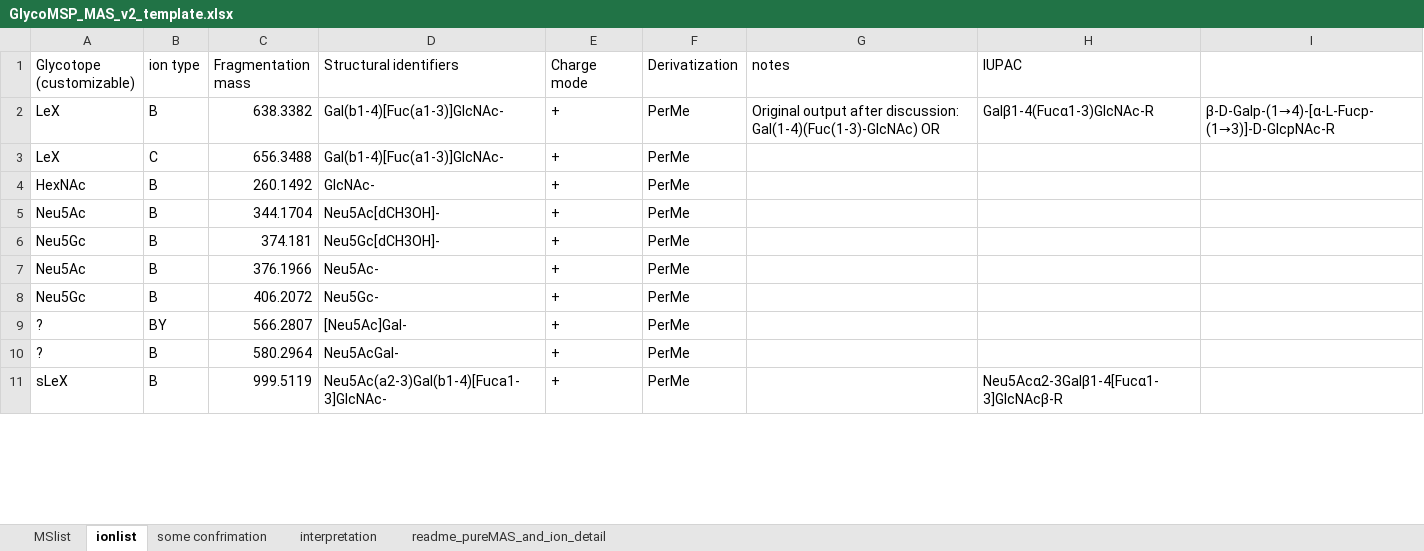
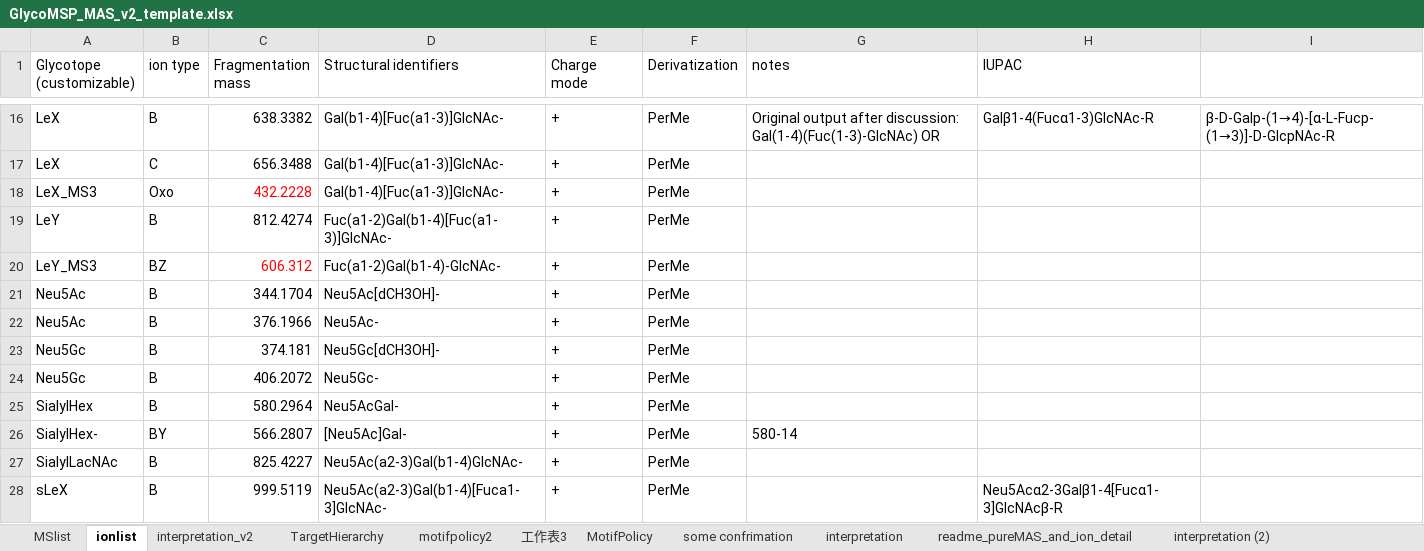
Before and after one commit to henry4204aaa/GlycoMSParser, an Excel workbook: 2025_demo/GlycoMSP_MAS_v2_template.xlsx, sheet ionlist, drawn as a sheet; only a part is shown, gaps mark what is left out; values as stored, in another font and other column widths than the file's, no borders; conditional formats not drawn; removed rows and columns are numbered as before the commit, all else as after; the diff covers the shown part only; the diff names each change by its address in the sheet, - before the commit and + after, or states it on an @@ line.

```diff
--- a/2025_demo/GlycoMSP_MAS_v2_template.xlsx (sheet ionlist)
+++ b/2025_demo/GlycoMSP_MAS_v2_template.xlsx (sheet ionlist)
+sheet tab: interpretation_v2
+sheet tab: TargetHierarchy
+sheet tab: motifpolicy2
+sheet tab: 工作表3
+sheet tab: MotifPolicy
+sheet tab: interpretation (2)
@@ row 4 moved to row 6: HexNAc @@
+row 18: LeX_MS3 | Oxo | 432.2228 | Gal(b1-4)[Fuc(a1-3)]GlcNAc- | + | PerMe
@@ row 16 moved to row 19: LeY @@
+row 20: LeY_MS3 | BZ | 606.312 | Fuc(a1-2)Gal(b1-4)-GlcNAc- | + | PerMe
@@ row 7 moved to row 22: Neu5Ac @@
-row 9: ? | BY | 566.2807 | [Neu5Ac]Gal- | + | PerMe
-A25 (Glycotope (customizable)): ?
+A25 (Glycotope (customizable)): SialylHex
+row 26: SialylHex- | BY | 566.2807 | [Neu5Ac]Gal- | + | PerMe | 580-14
+row 27: SialylLacNAc | B | 825.4227 | Neu5Ac(a2-3)Gal(b1-4)GlcNAc- | + | PerMe
```
Also changed, not shown: 11 added rows, 1 removed row, 2 moved rows and 4 edited cells elsewhere in this sheet, 13 other files.
